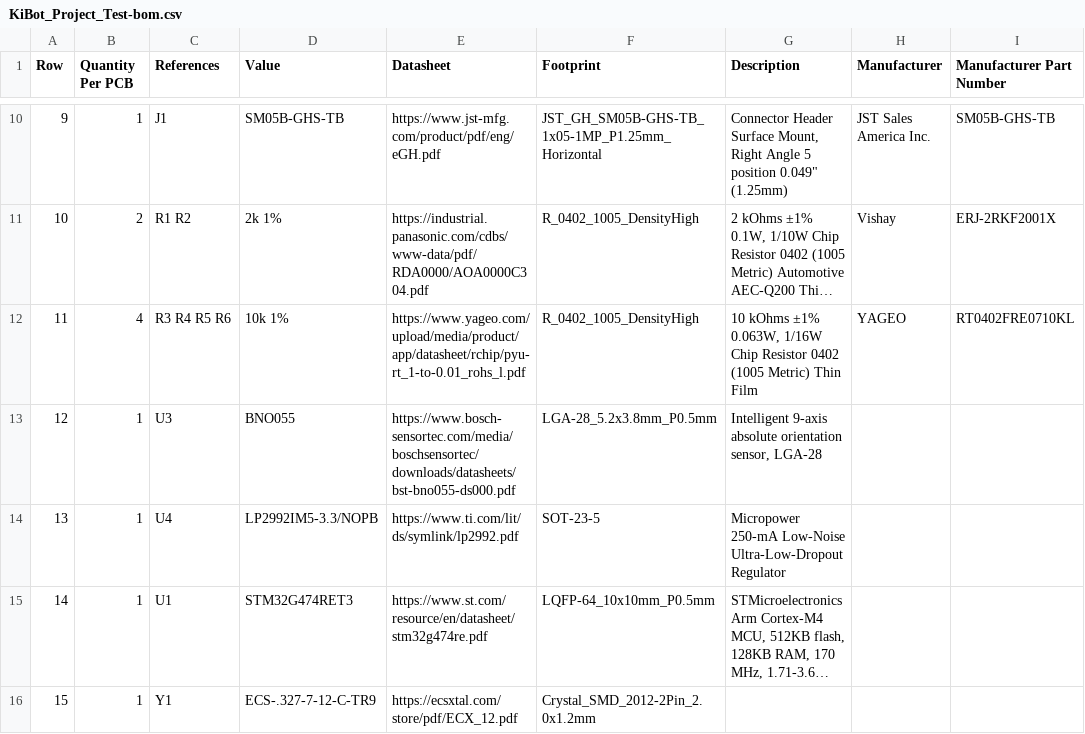
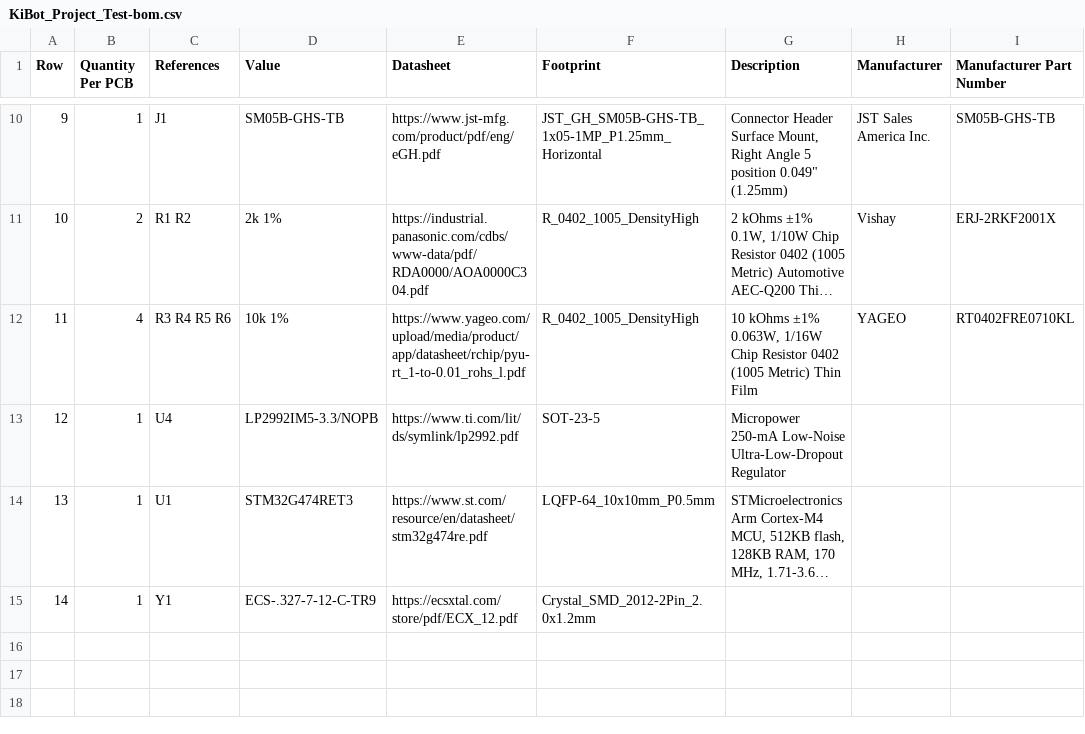
Before and after one commit to nguyen-v/KiBot_Project_Test, a CSV file: Manufacturing/Assembly/KiBot_Project_Test-bom.csv, drawn as a sheet; only a part is shown, gaps mark what is left out; long unchanged cells end in …; removed rows and columns are numbered as before the commit, all else as after; the diff names each change by its address in the sheet, - before the commit and + after, or states it on an @@ line.

```diff
--- a/Manufacturing/Assembly/KiBot_Project_Test-bom.csv
+++ b/Manufacturing/Assembly/KiBot_Project_Test-bom.csv
-row 13: 12 | 1 | U3 | BNO055 | https://www.bosch-sensortec.com/media/boschsensortec/downloads/datasheets/bst-bno055-ds000.pdf | LGA-28_5.2x3.8mm_P0.5mm | Intelligent 9-axis absolute orientation sensor, LGA-28
@@ column A (Row) renumbered from row 13 down @@
```
Also changed, not shown: 6 other files.
